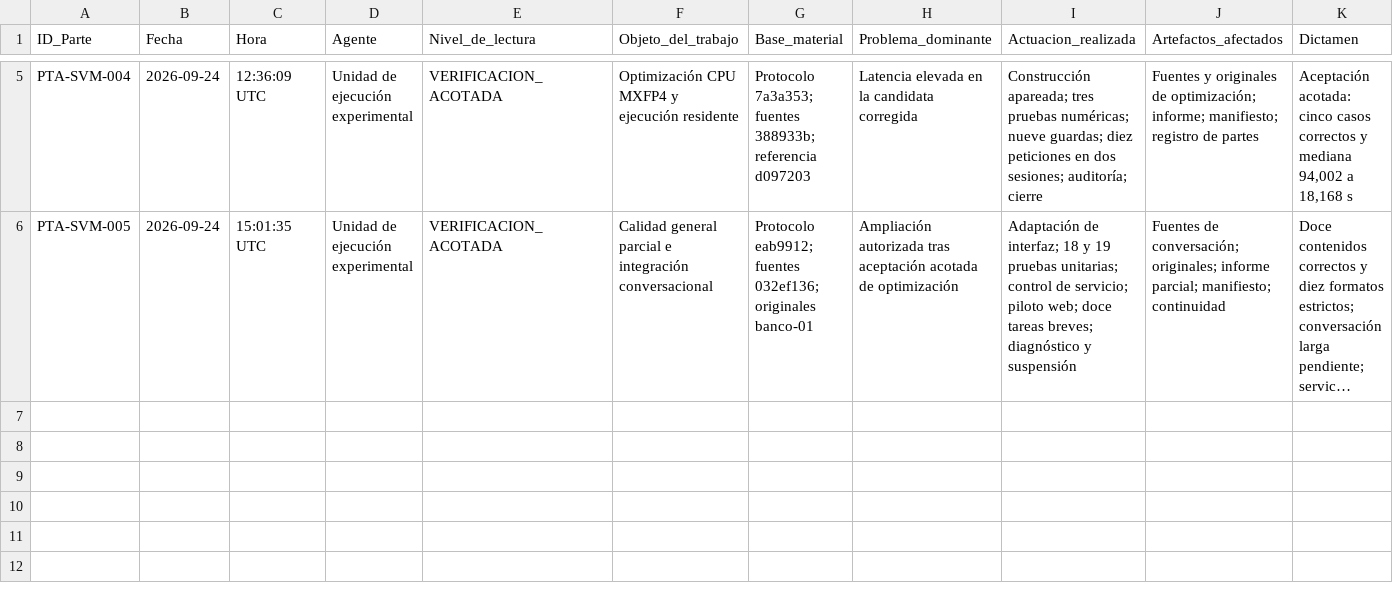
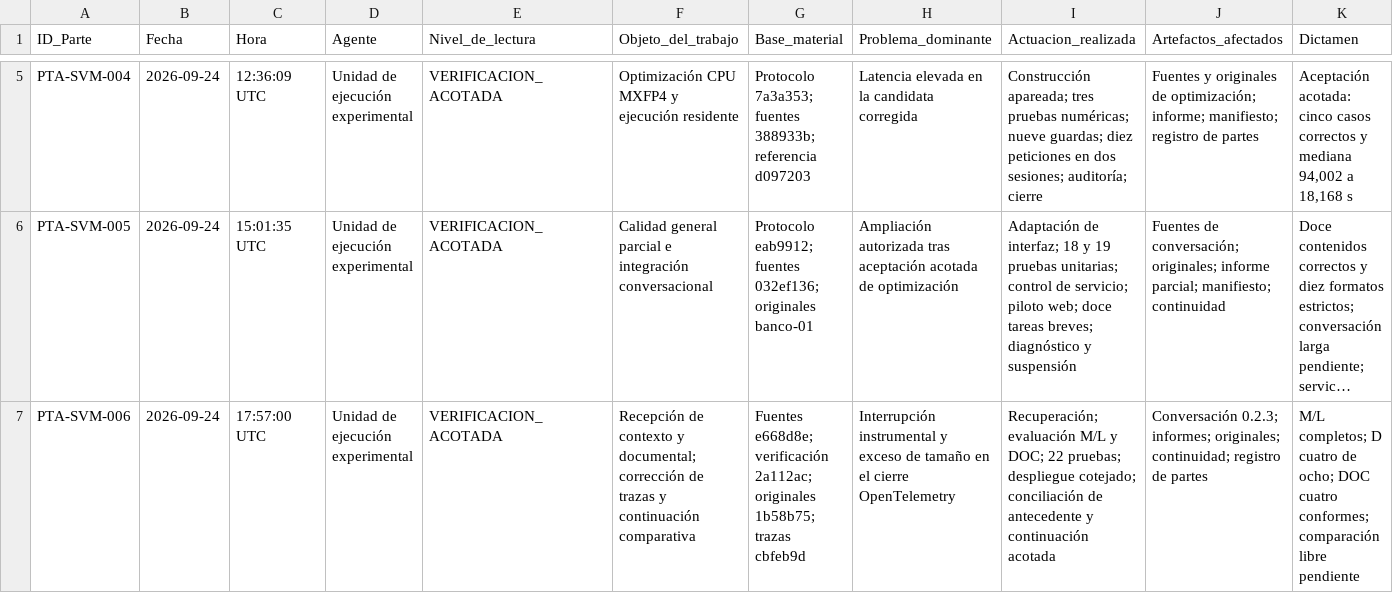
Before and after one commit to juantoniolloretegea/SV-motor, a CSV file: docs/calidad/REGISTRO_PARTES_DE_TRABAJO_POR_AGENTE.csv, drawn as a sheet; only a part is shown, gaps mark what is left out; long unchanged cells end in …; rows hold the shown columns only; the diff names each change by its address in the sheet, - before the commit and + after, or states it on an @@ line.

Commit message:
Recibe calidad documental y registra la continuación comparativa

```diff
--- a/docs/calidad/REGISTRO_PARTES_DE_TRABAJO_POR_AGENTE.csv
+++ b/docs/calidad/REGISTRO_PARTES_DE_TRABAJO_POR_AGENTE.csv
+row 7: PTA-SVM-006 | 2026-09-24 | 17:57:00 UTC | Unidad de ejecución experimental | VERIFICACION_ACOTADA | Recepción de contexto y documental; corrección de trazas y continuación comparativa | Fuentes e668d8e; verificación 2a112ac; originales 1b58b75; trazas cbfeb9d | Interrupción instrumental y exceso de tamaño en el cierre OpenTelemetry | Recuperación; evaluación M/L y DOC; 22 pruebas; despliegue cotejado; conciliación de antecedente y continuación acotada | Conversación 0.2.3; informes; originales; continuidad; registro de partes | M/L completos; D cuatro de ocho; DOC cuatro conformes; comparación libre pendiente
```
Also changed, not shown: 7 other files.
